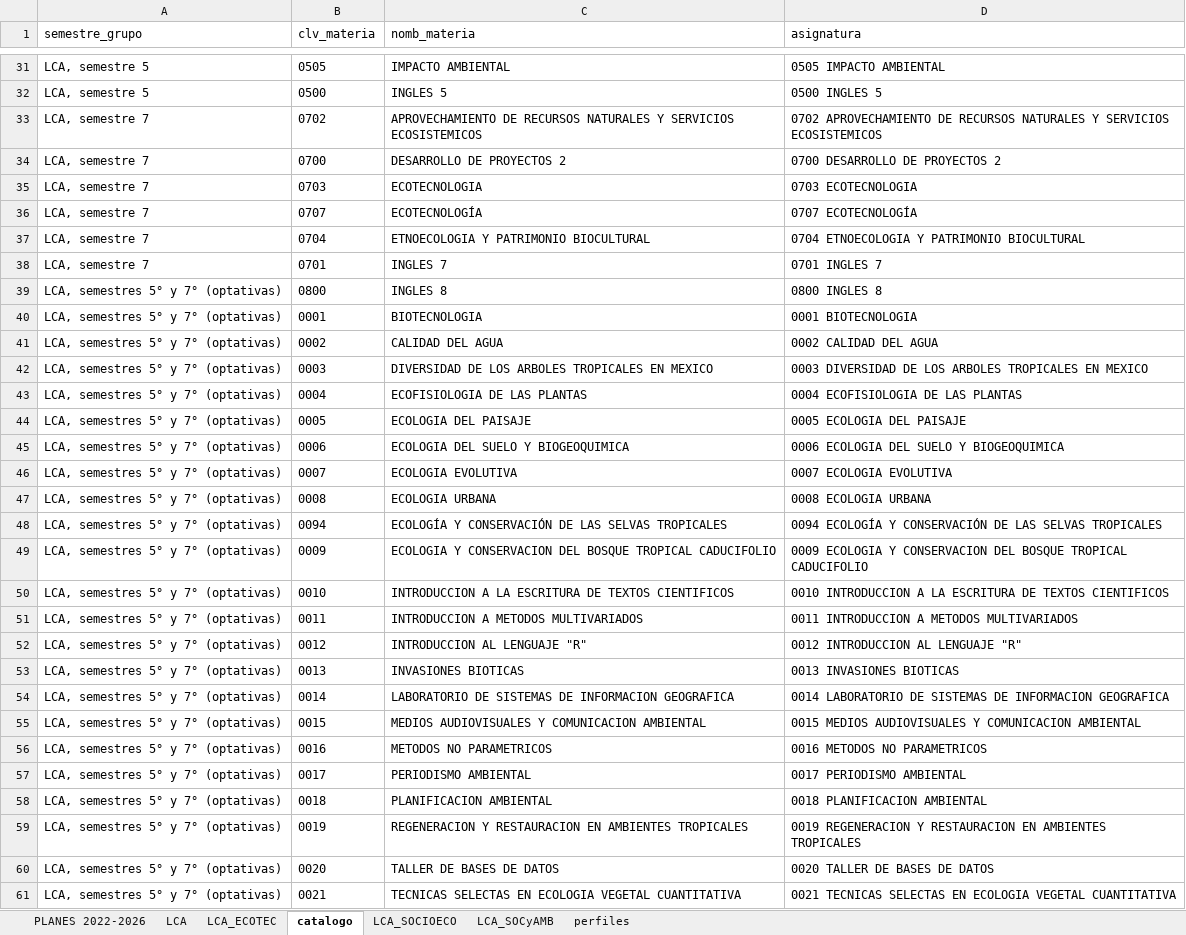
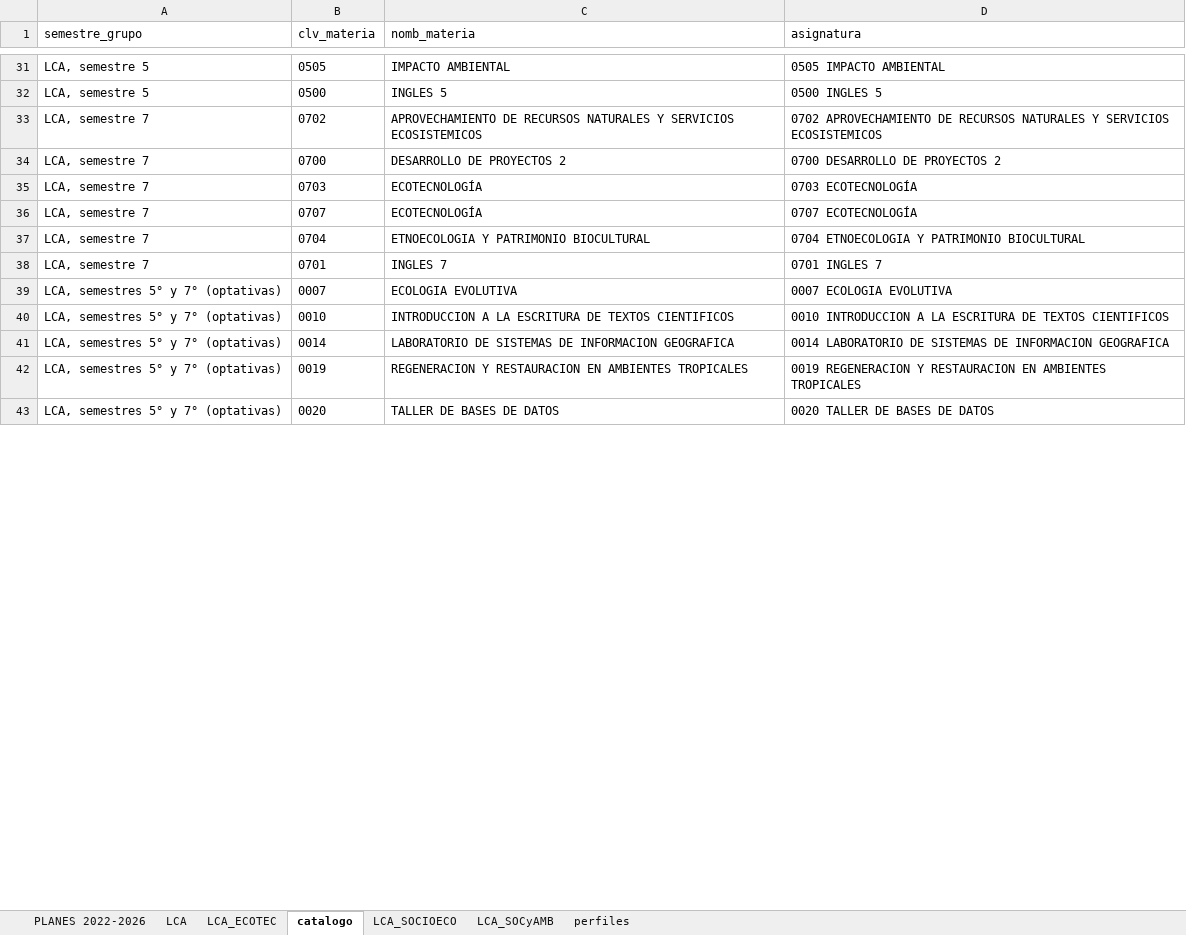
Before and after one commit to edlinguerra/rubrica_ENES_Merida, an Excel workbook: data/CATALOGO_LCA.xlsx, sheet catalogo, drawn as a sheet; only a part is shown, gaps mark what is left out; values as stored, in another font and other column widths than the file's, no borders; the diff covers the shown part only; the diff names each change by its address in the sheet, - before the commit and + after, or states it on an @@ line.

```diff
--- a/data/CATALOGO_LCA.xlsx (sheet catalogo)
+++ b/data/CATALOGO_LCA.xlsx (sheet catalogo)
-C35 (nomb_materia): ECOTECNOLOGIA
+C35 (nomb_materia): ECOTECNOLOGÍA
-D35 (asignatura): 0703 ECOTECNOLOGIA
+D35 (asignatura): 0703 ECOTECNOLOGÍA
-row 39: LCA, semestres 5° y 7° (optativas) | 0800 | INGLES 8 | 0800 INGLES 8
-row 40: LCA, semestres 5° y 7° (optativas) | 0001 | BIOTECNOLOGIA | 0001 BIOTECNOLOGIA
-row 41: LCA, semestres 5° y 7° (optativas) | 0002 | CALIDAD DEL AGUA | 0002 CALIDAD DEL AGUA
-row 42: LCA, semestres 5° y 7° (optativas) | 0003 | DIVERSIDAD DE LOS ARBOLES TROPICALES EN MEXICO | 0003 DIVERSIDAD DE LOS ARBOLES TROPICALES EN MEXICO
-row 43: LCA, semestres 5° y 7° (optativas) | 0004 | ECOFISIOLOGIA DE LAS PLANTAS | 0004 ECOFISIOLOGIA DE LAS PLANTAS
-row 44: LCA, semestres 5° y 7° (optativas) | 0005 | ECOLOGIA DEL PAISAJE | 0005 ECOLOGIA DEL PAISAJE
-row 45: LCA, semestres 5° y 7° (optativas) | 0006 | ECOLOGIA DEL SUELO Y BIOGEOQUIMICA | 0006 ECOLOGIA DEL SUELO Y BIOGEOQUIMICA
-row 47: LCA, semestres 5° y 7° (optativas) | 0008 | ECOLOGIA URBANA | 0008 ECOLOGIA URBANA
-row 48: LCA, semestres 5° y 7° (optativas) | 0094 | ECOLOGÍA Y CONSERVACIÓN DE LAS SELVAS TROPICALES | 0094 ECOLOGÍA Y CONSERVACIÓN DE LAS SELVAS TROPICALES
-row 49: LCA, semestres 5° y 7° (optativas) | 0009 | ECOLOGIA Y CONSERVACION DEL BOSQUE TROPICAL CADUCIFOLIO | 0009 ECOLOGIA Y CONSERVACION DEL BOSQUE TROPICAL CADUCIFOLIO
-row 51: LCA, semestres 5° y 7° (optativas) | 0011 | INTRODUCCION A METODOS MULTIVARIADOS | 0011 INTRODUCCION A METODOS MULTIVARIADOS
-row 52: LCA, semestres 5° y 7° (optativas) | 0012 | INTRODUCCION AL LENGUAJE "R" | 0012 INTRODUCCION AL LENGUAJE "R"
-row 53: LCA, semestres 5° y 7° (optativas) | 0013 | INVASIONES BIOTICAS | 0013 INVASIONES BIOTICAS
-row 55: LCA, semestres 5° y 7° (optativas) | 0015 | MEDIOS AUDIOVISUALES Y COMUNICACION AMBIENTAL | 0015 MEDIOS AUDIOVISUALES Y COMUNICACION AMBIENTAL
-row 56: LCA, semestres 5° y 7° (optativas) | 0016 | METODOS NO PARAMETRICOS | 0016 METODOS NO PARAMETRICOS
-row 57: LCA, semestres 5° y 7° (optativas) | 0017 | PERIODISMO AMBIENTAL | 0017 PERIODISMO AMBIENTAL
-row 58: LCA, semestres 5° y 7° (optativas) | 0018 | PLANIFICACION AMBIENTAL | 0018 PLANIFICACION AMBIENTAL
-row 61: LCA, semestres 5° y 7° (optativas) | 0021 | TECNICAS SELECTAS EN ECOLOGIA VEGETAL CUANTITATIVA | 0021 TECNICAS SELECTAS EN ECOLOGIA VEGETAL CUANTITATIVA
```
Also changed, not shown: 6 removed rows and 15 edited cells elsewhere in this sheet, sheet LCA_SOCIOECO, sheet LCA_ECOTEC, sheet perfiles, formulas that keep their value, 1 other file.
